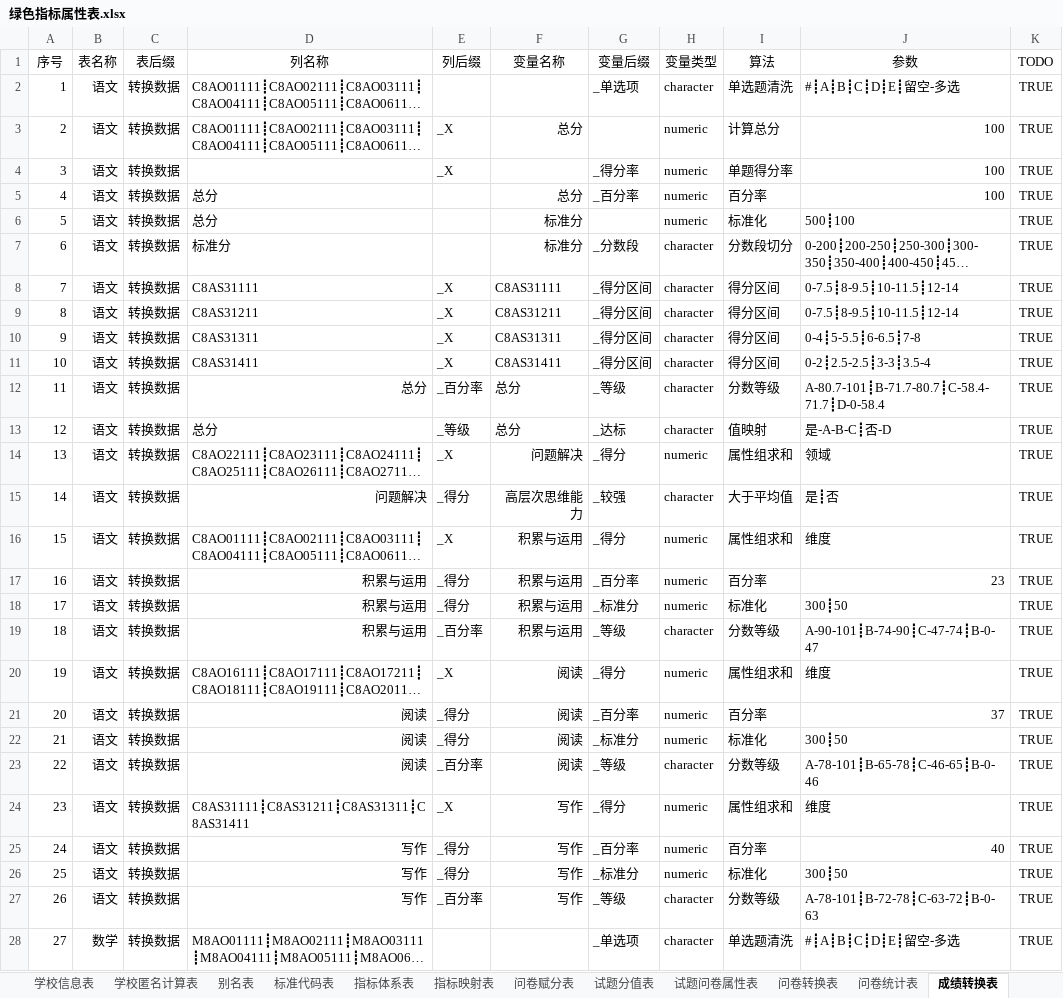
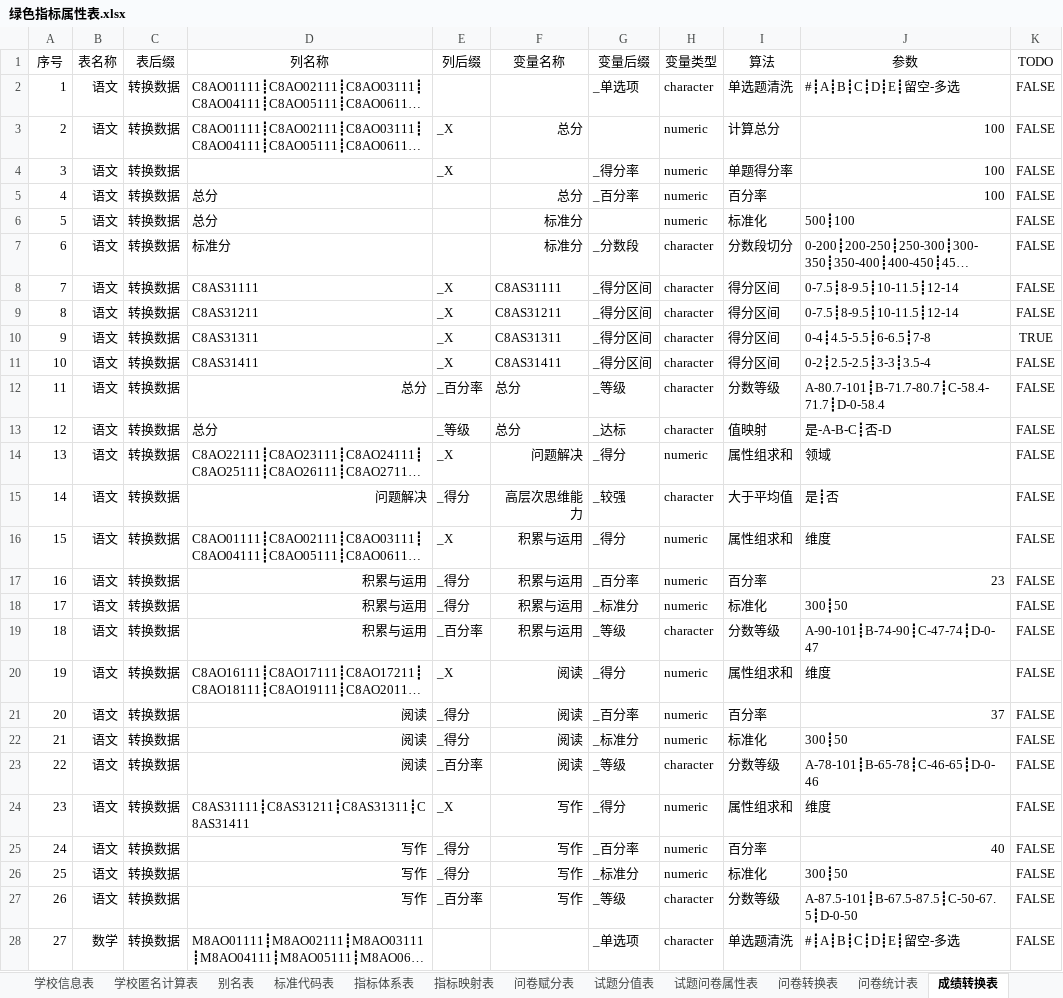
Before and after one commit to pku9104038/green-index, an Excel workbook: data.in/2018sh/绿色指标属性表.xlsx, sheet 成绩转换表, drawn as a sheet; only a part is shown; long unchanged cells end in …; values as stored, in another font and other column widths than the file's, no borders; conditional formats not drawn; the diff covers the shown part only; the diff names each change by its address in the sheet, - before the commit and + after, or states it on an @@ line.

```diff
--- a/data.in/2018sh/绿色指标属性表.xlsx (sheet 成绩转换表)
+++ b/data.in/2018sh/绿色指标属性表.xlsx (sheet 成绩转换表)
-K2:K9 (TODO): TRUE
+K2:K9 (TODO): FALSE
-J10 (参数): 0-4┋5-5.5┋6-6.5┋7-8
+J10 (参数): 0-4┋4.5-5.5┋6-6.5┋7-8
-K11:K28 (TODO): TRUE
+K11:K28 (TODO): FALSE
-J19 (参数): A-90-101┋B-74-90┋C-47-74┋B-0-47
+J19 (参数): A-90-101┋B-74-90┋C-47-74┋D-0-47
-J23 (参数): A-78-101┋B-65-78┋C-46-65┋B-0-46
+J23 (参数): A-78-101┋B-65-78┋C-46-65┋D-0-46
-J27 (参数): A-78-101┋B-72-78┋C-63-72┋B-0-63
+J27 (参数): A-87.5-101┋B-67.5-87.5┋C-50-67.5┋D-0-50
```
Also changed, not shown: 139 edited cells elsewhere in this sheet, sheet 数据查询表, sheet 绘图参数表, sheet 成绩统计表, 39 other files.
